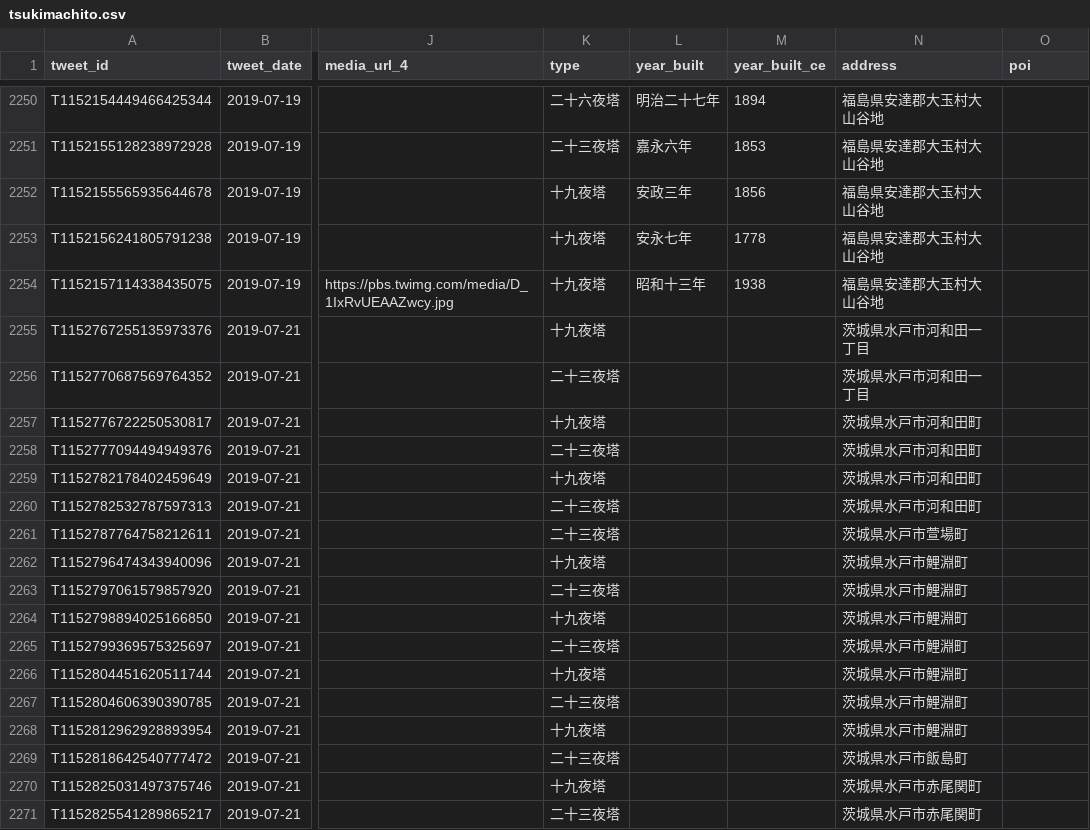
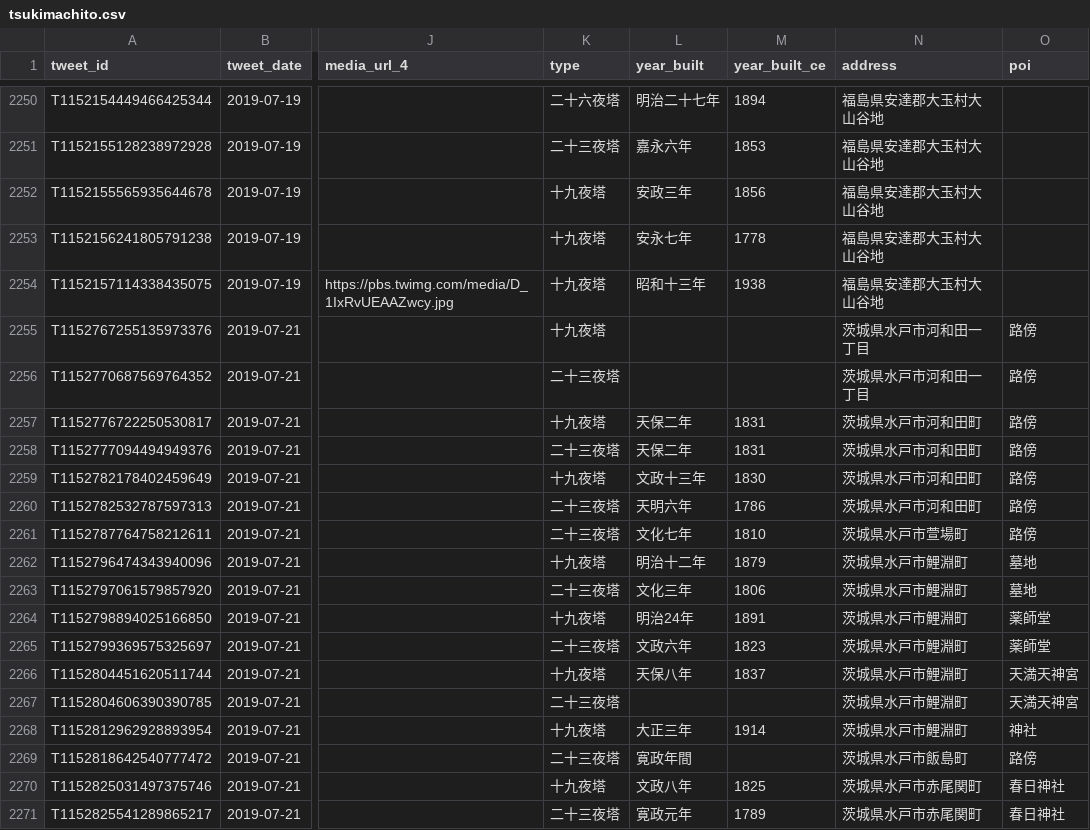
Before and after one commit to midoriit/tsukimachito, a CSV file: tsukimachito.csv, drawn as a sheet; only a part is shown, gaps mark what is left out; the diff covers the shown part only; the diff names each change by its address in the sheet, - before the commit and + after, or states it on an @@ line.

```diff
--- a/tsukimachito.csv
+++ b/tsukimachito.csv
-O2255:O2261 (poi): (empty)
+O2255:O2261 (poi): 路傍
-L2257:L2258 (year_built): (empty)
+L2257:L2258 (year_built): 天保二年
-M2257:M2258 (year_built_ce): (empty)
+M2257:M2258 (year_built_ce): 1831
-L2259 (year_built): (empty)
+L2259 (year_built): 文政十三年
-M2259 (year_built_ce): (empty)
+M2259 (year_built_ce): 1830
-L2260 (year_built): (empty)
+L2260 (year_built): 天明六年
-M2260 (year_built_ce): (empty)
+M2260 (year_built_ce): 1786
-L2261 (year_built): (empty)
+L2261 (year_built): 文化七年
-M2261 (year_built_ce): (empty)
+M2261 (year_built_ce): 1810
-L2262 (year_built): (empty)
+L2262 (year_built): 明治十二年
-M2262 (year_built_ce): (empty)
+M2262 (year_built_ce): 1879
-O2262:O2263 (poi): (empty)
+O2262:O2263 (poi): 墓地
-L2263 (year_built): (empty)
+L2263 (year_built): 文化三年
-M2263 (year_built_ce): (empty)
+M2263 (year_built_ce): 1806
-L2264 (year_built): (empty)
+L2264 (year_built): 明治24年
-M2264 (year_built_ce): (empty)
+M2264 (year_built_ce): 1891
-O2264:O2265 (poi): (empty)
+O2264:O2265 (poi): 薬師堂
-L2265 (year_built): (empty)
+L2265 (year_built): 文政六年
-M2265 (year_built_ce): (empty)
+M2265 (year_built_ce): 1823
-L2266 (year_built): (empty)
+L2266 (year_built): 天保八年
-M2266 (year_built_ce): (empty)
+M2266 (year_built_ce): 1837
-O2266:O2267 (poi): (empty)
+O2266:O2267 (poi): 天満天神宮
-L2268 (year_built): (empty)
+L2268 (year_built): 大正三年
-M2268 (year_built_ce): (empty)
+M2268 (year_built_ce): 1914
-O2268 (poi): (empty)
+O2268 (poi): 神社
-L2269 (year_built): (empty)
+L2269 (year_built): 寛政年間
-O2269 (poi): (empty)
+O2269 (poi): 路傍
-L2270 (year_built): (empty)
+L2270 (year_built): 文政八年
-M2270 (year_built_ce): (empty)
+M2270 (year_built_ce): 1825
-O2270:O2271 (poi): (empty)
+O2270:O2271 (poi): 春日神社
-L2271 (year_built): (empty)
+L2271 (year_built): 寛政元年
-M2271 (year_built_ce): (empty)
+M2271 (year_built_ce): 1789
```
Also changed, not shown: 6 edited cells elsewhere in this file, 2 other files.
